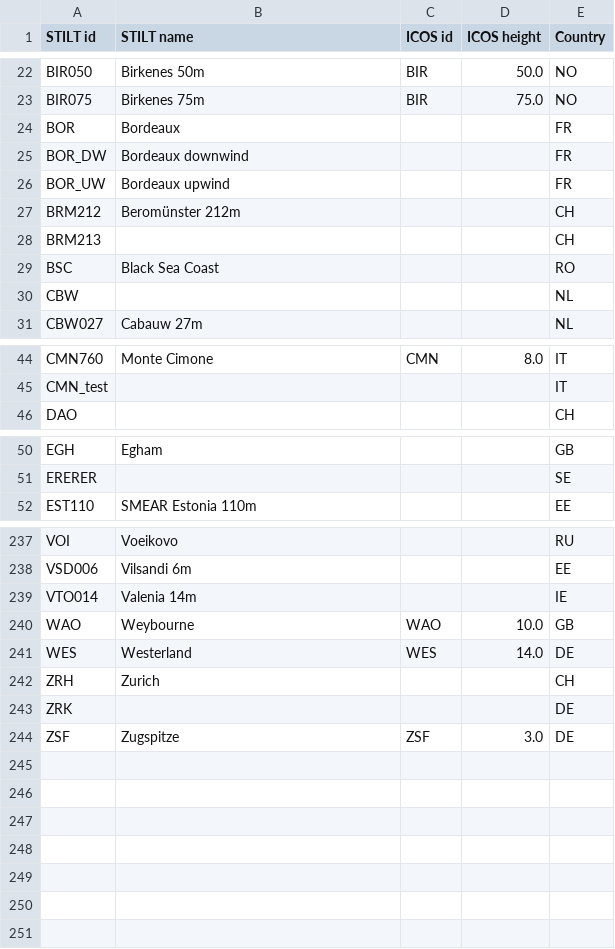
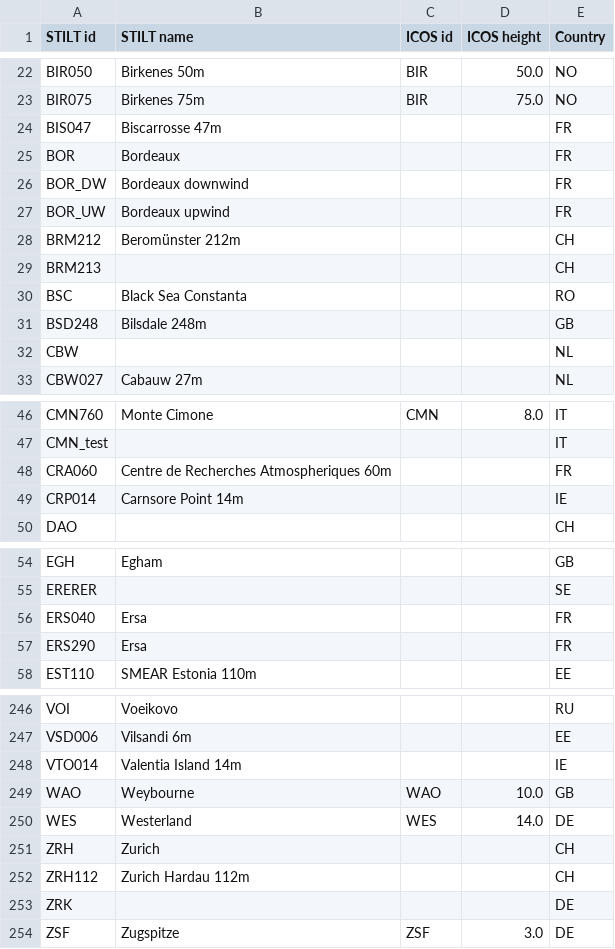
Before and after one commit to ICOS-Carbon-Portal/stiltweb, a CSV file: src/main/resources/stations.csv, drawn as a sheet; only a part is shown, gaps mark what is left out; the diff covers the shown part only.

Commit message:
Update stations.csv

```diff
--- a/src/main/resources/stations.csv
+++ b/src/main/resources/stations.csv
@@ -23,2 +23,3 @@ BIR050,Birkenes 50m,BIR,50.0,NO
 BIR075,Birkenes 75m,BIR,75.0,NO
+BIS047,Biscarrosse 47m,,,FR
 BOR,Bordeaux,,,FR
@@ -28,3 +29,4 @@ BRM212,Beromünster 212m,,,CH
 BRM213,,,,CH
-BSC,Black Sea Coast,,,RO
+BSC,Black Sea Constanta,,,RO
+BSD248,Bilsdale 248m,,,GB
 CBW,,,,NL
@@ -45,2 +47,4 @@ CMN760,Monte Cimone,CMN,8.0,IT
 CMN_test,,,,IT
+CRA060,Centre de Recherches Atmospheriques 60m,,,FR
+CRP014,Carnsore Point 14m,,,IE
 DAO,,,,CH
@@ -51,2 +55,4 @@ EGH,Egham,,,GB
 ERERER,,,,SE
+ERS040,Ersa,,,FR
+ERS290,Ersa,,,FR
 EST110,SMEAR Estonia 110m,,,EE
@@ -238,3 +247,3 @@ VOI,Voeikovo,,,RU
 VSD006,Vilsandi 6m,,,EE
-VTO014,Valenia 14m,,,IE
+VTO014,Valentia Island 14m,,,IE
 WAO,Weybourne,WAO,10.0,GB
@@ -242,2 +251,3 @@ WES,Westerland,WES,14.0,DE
 ZRH,Zurich,,,CH
+ZRH112,Zurich Hardau 112m,,,CH
 ZRK,,,,DE
```
Also changed, not shown: 3 added rows and 1 edited cell elsewhere in this file.
